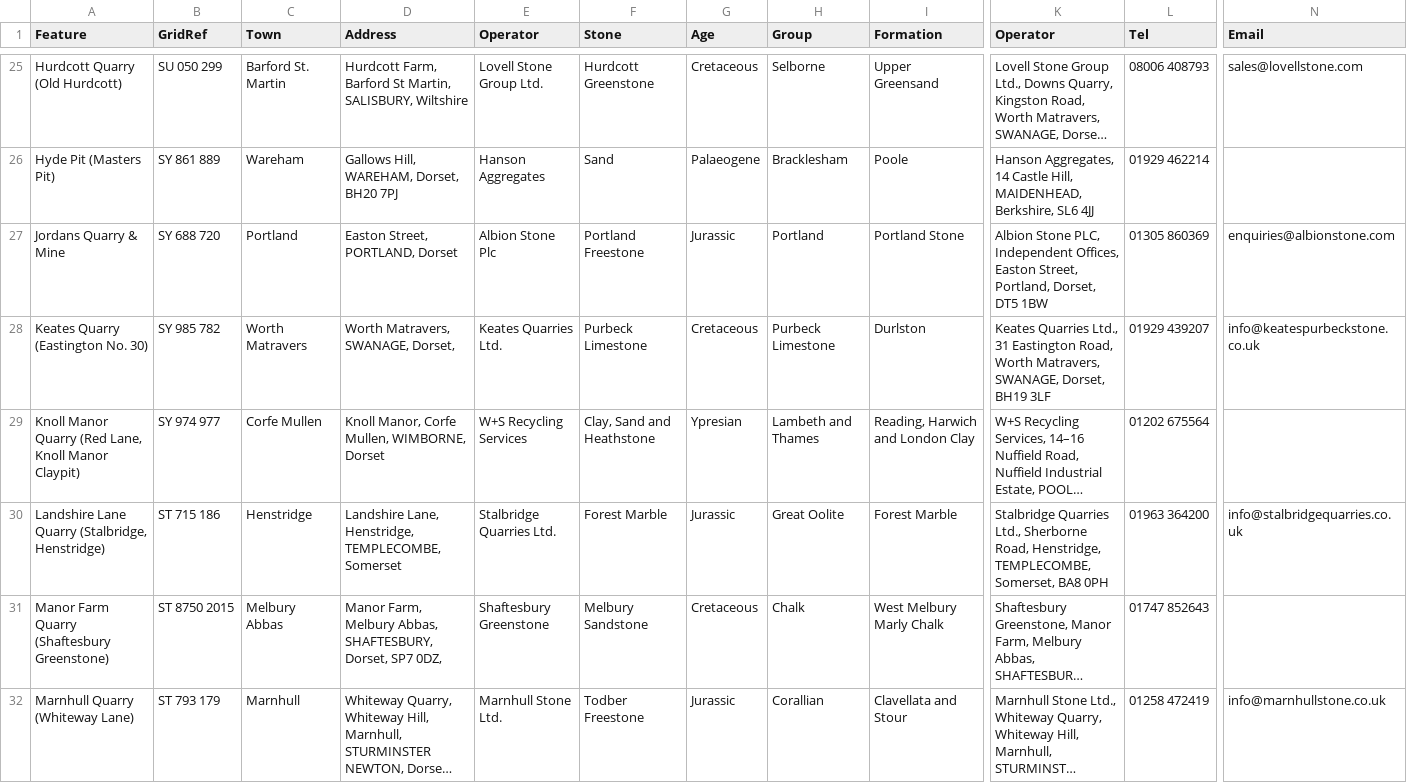
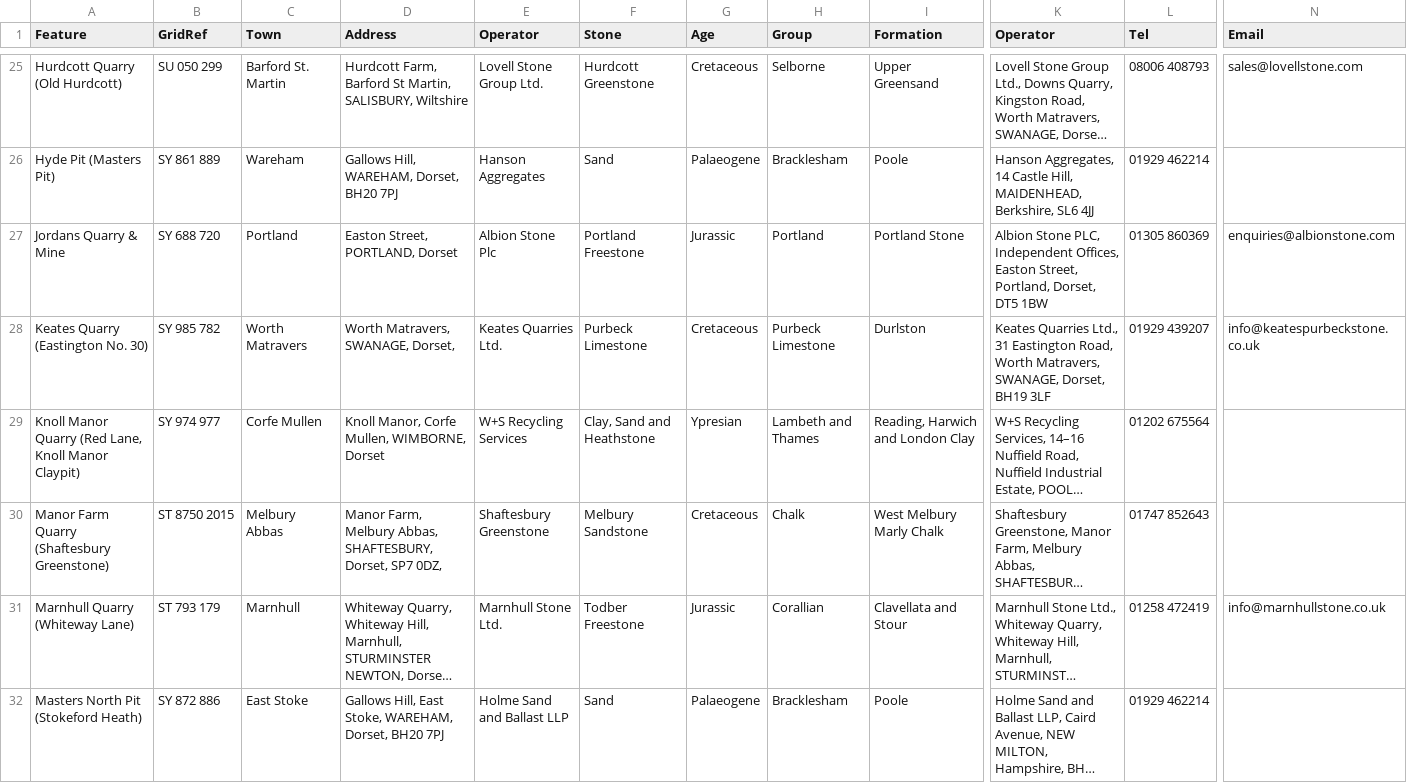
Before and after one commit to geoffrowland/Active-Quarries, a CSV file: site.csv, drawn as a sheet; only a part is shown, gaps mark what is left out; the shorter side is filled out with more unchanged rows; long unchanged cells end in …; rows hold the shown columns only; the diff covers the shown part only; the diff names each change by its address in the sheet, - before the commit and + after, or states it on an @@ line.

Commit message:
Update Stalbridge Quarries

```diff
--- a/site.csv
+++ b/site.csv
-row 30: Landshire Lane Quarry (Stalbridge, Henstridge) | ST 715 186 | Henstridge | Landshire Lane, Henstridge, TEMPLECOMBE, Somerset | Stalbridge Quarries Ltd. | Forest Marble | Jurassic | Great Oolite | Forest Marble | Stalbridge Quarries Ltd., Sherborne Road, Henstridge, TEMPLECOMBE, Somerset, BA8 0PH | 01963 364200 | info@stalbridgequarries.co.uk
```
Also changed, not shown: 1 removed row elsewhere in this file.
